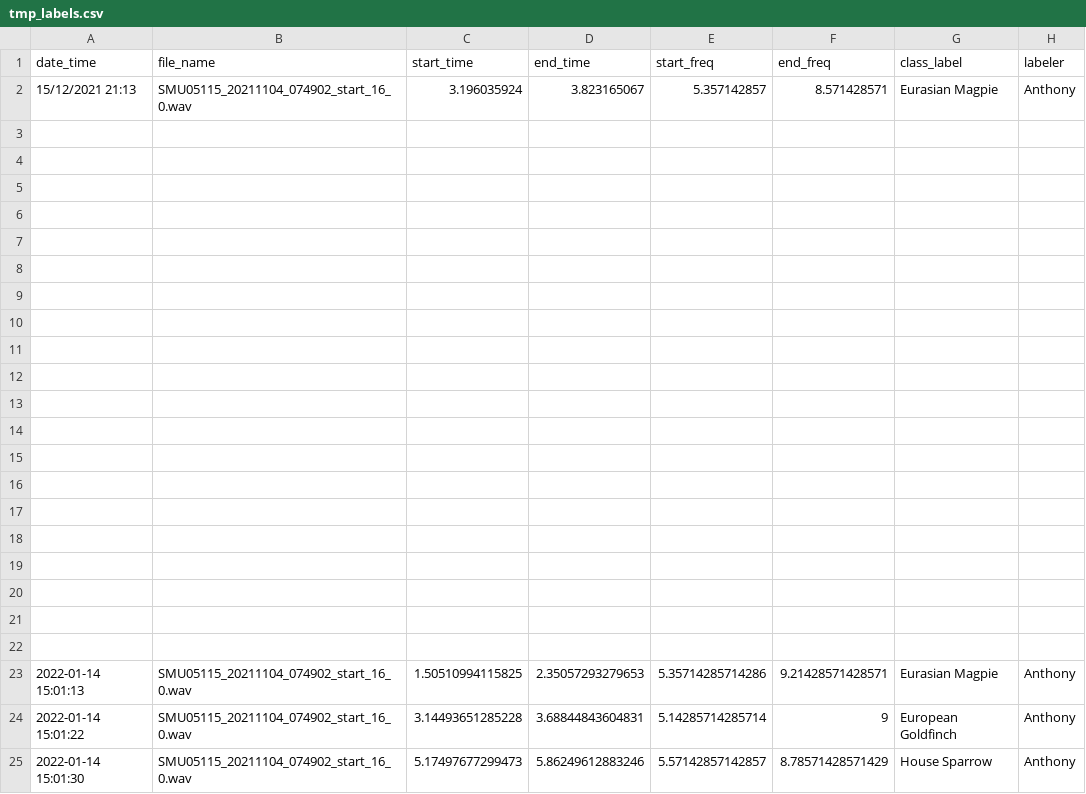
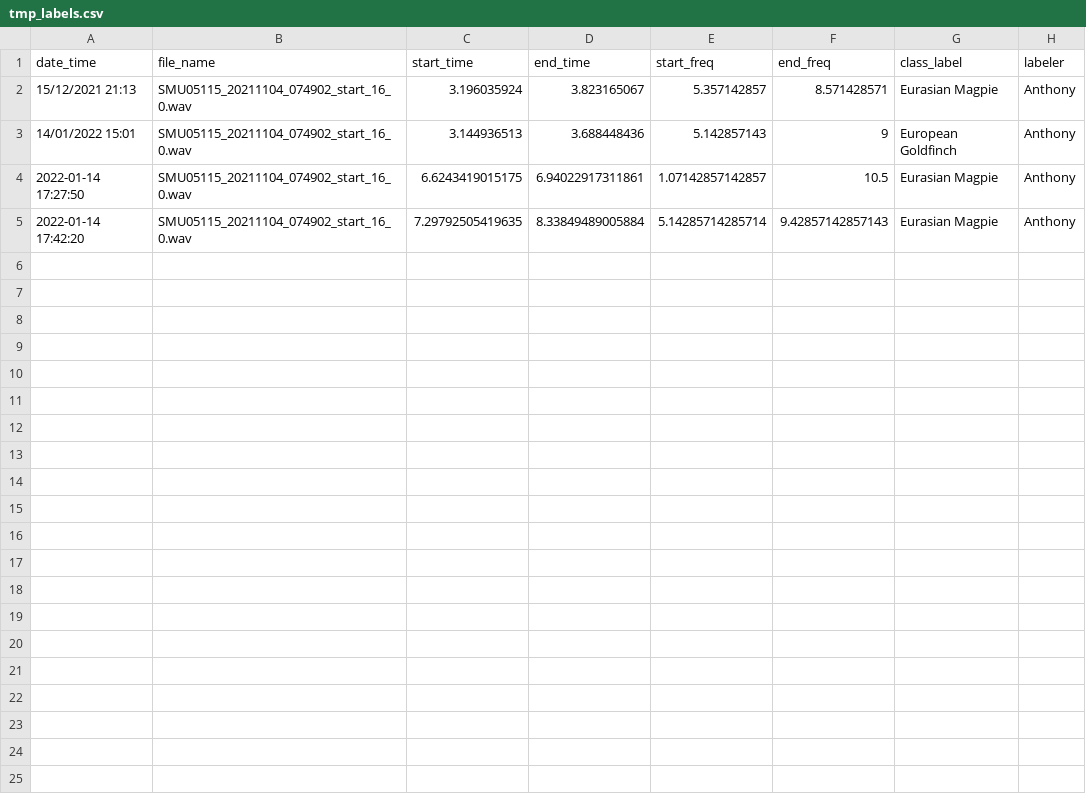
Before and after one commit to gibbona1/neal, a CSV file: tmp_labels.csv, drawn as a sheet; removed rows and columns are numbered as before the commit, all else as after; the diff names each change by its address in the sheet, - before the commit and + after, or states it on an @@ line.

Commit message:
Use bounding box IOU to remove label selected
if IOU is over a certain threshold, remove label instead of overlapping two
Can click Save again to overwrite (will work on undo button)

```diff
--- a/tmp_labels.csv
+++ b/tmp_labels.csv
-row 3: (empty)
+row 3: 14/01/2022 15:01 | SMU05115_20211104_074902_start_16_0.wav | 3.144936513 | 3.688448436 | 5.142857143 | 9 | European Goldfinch | Anthony
-row 4: (empty)
+row 4: 2022-01-14 17:27:50 | SMU05115_20211104_074902_start_16_0.wav | 6.6243419015175 | 6.94022917311861 | 1.07142857142857 | 10.5 | Eurasian Magpie | Anthony
-row 5: (empty)
+row 5: 2022-01-14 17:42:20 | SMU05115_20211104_074902_start_16_0.wav | 7.29792505419635 | 8.33849489005884 | 5.14285714285714 | 9.42857142857143 | Eurasian Magpie | Anthony
-row 6: (empty)
-row 7: (empty)
-row 8: (empty)
-row 9: (empty)
-row 10: (empty)
-row 11: (empty)
-row 12: (empty)
-row 13: (empty)
-row 14: (empty)
-row 15: (empty)
-row 16: (empty)
-row 17: (empty)
-row 18: (empty)
-row 19: (empty)
-row 20: (empty)
-row 21: (empty)
-row 22: (empty)
-row 23: 2022-01-14 15:01:13 | SMU05115_20211104_074902_start_16_0.wav | 1.50510994115825 | 2.35057293279653 | 5.35714285714286 | 9.21428571428571 | Eurasian Magpie | Anthony
-row 24: 2022-01-14 15:01:22 | SMU05115_20211104_074902_start_16_0.wav | 3.14493651285228 | 3.68844843604831 | 5.14285714285714 | 9 | European Goldfinch | Anthony
-row 25: 2022-01-14 15:01:30 | SMU05115_20211104_074902_start_16_0.wav | 5.17497677299473 | 5.86249612883246 | 5.57142857142857 | 8.78571428571429 | House Sparrow | Anthony
```
Also changed, not shown: 2 other files.
